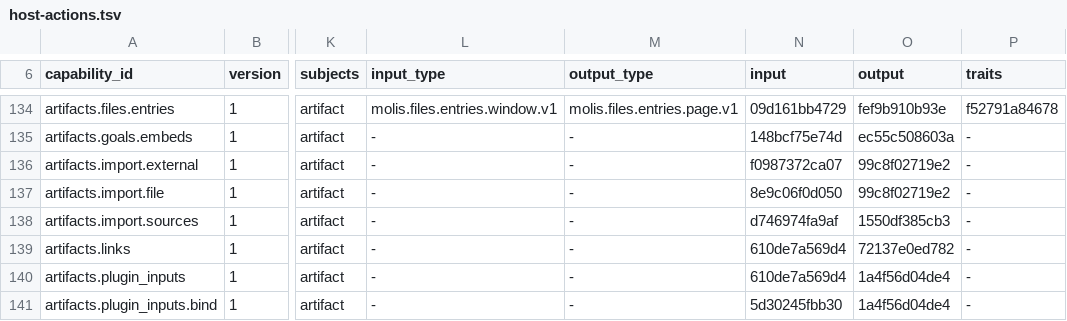
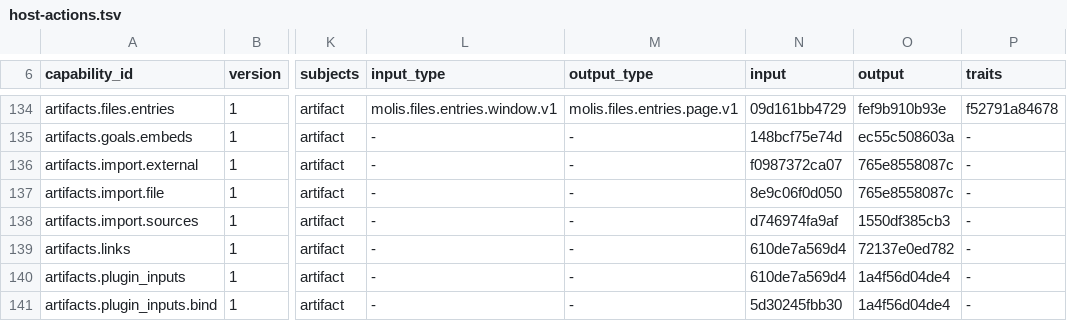
Before and after one commit to molis-ai/molis-work, a TSV file: tooling/gates/actions/host-actions.tsv, drawn as a sheet; only a part is shown, gaps mark what is left out; the diff names each change by its address in the sheet, - before the commit and + after, or states it on an @@ line.

```diff
--- a/tooling/gates/actions/host-actions.tsv
+++ b/tooling/gates/actions/host-actions.tsv
-O136:O137 (output): 99c8f02719e2
+O136:O137 (output): 765e8558087c
```
Also changed, not shown: 29 other files.
